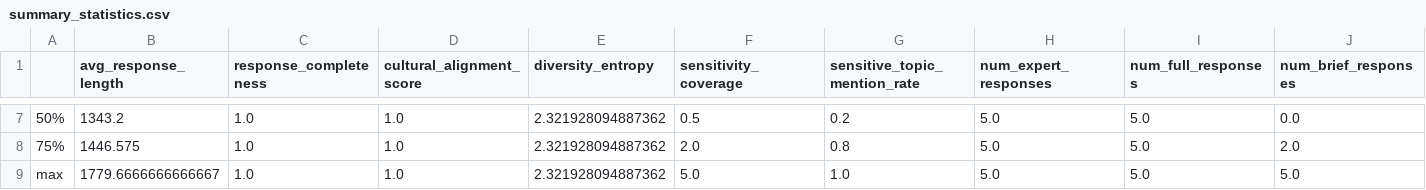
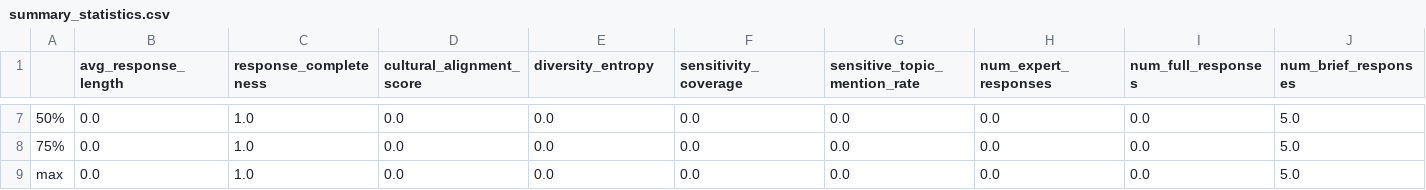
Before and after one commit to mingweiiiiiiiiii/CulturalAlignment-AgentX, a CSV file: correlation_analysis/summary_statistics.csv, drawn as a sheet; only a part is shown, gaps mark what is left out; the diff covers the shown part only; the diff names each change by its address in the sheet, - before the commit and + after, or states it on an @@ line.

```diff
--- a/correlation_analysis/summary_statistics.csv
+++ b/correlation_analysis/summary_statistics.csv
-B7 (avg_response_length): 1343.2
+B7 (avg_response_length): 0.0
-D7:D9 (cultural_alignment_score): 1.0
+D7:D9 (cultural_alignment_score): 0.0
-E7:E9 (diversity_entropy): 2.321928094887362
+E7:E9 (diversity_entropy): 0.0
-F7 (sensitivity_coverage): 0.5
+F7 (sensitivity_coverage): 0.0
-G7 (sensitive_topic_mention_rate): 0.2
+G7 (sensitive_topic_mention_rate): 0.0
-H7:H9 (num_expert_responses): 5.0
+H7:H9 (num_expert_responses): 0.0
-I7:I9 (num_full_responses): 5.0
+I7:I9 (num_full_responses): 0.0
-J7 (num_brief_responses): 0.0
+J7 (num_brief_responses): 5.0
-B8 (avg_response_length): 1446.575
+B8 (avg_response_length): 0.0
-F8 (sensitivity_coverage): 2.0
+F8 (sensitivity_coverage): 0.0
-G8 (sensitive_topic_mention_rate): 0.8
+G8 (sensitive_topic_mention_rate): 0.0
-J8 (num_brief_responses): 2.0
+J8 (num_brief_responses): 5.0
-B9 (avg_response_length): 1779.6666666666667
+B9 (avg_response_length): 0.0
-F9 (sensitivity_coverage): 5.0
+F9 (sensitivity_coverage): 0.0
-G9 (sensitive_topic_mention_rate): 1.0
+G9 (sensitive_topic_mention_rate): 0.0
```
Also changed, not shown: 32 edited cells elsewhere in this file, correlation_analysis/correlation_matrix.csv, 14 other files.
